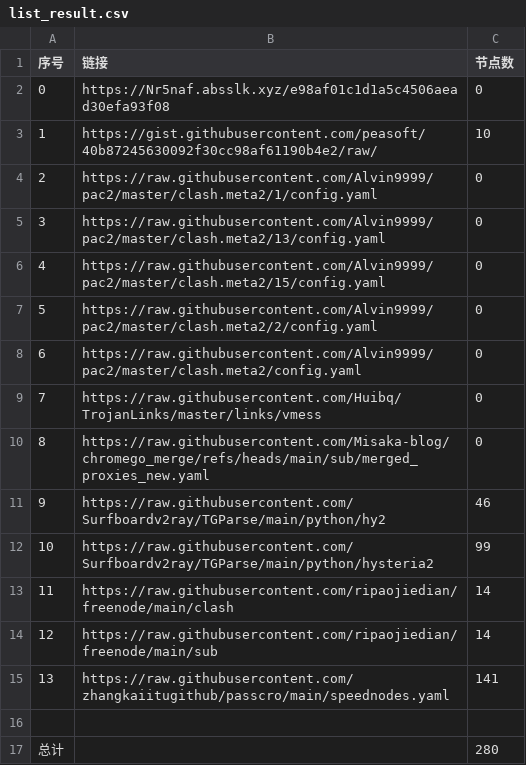
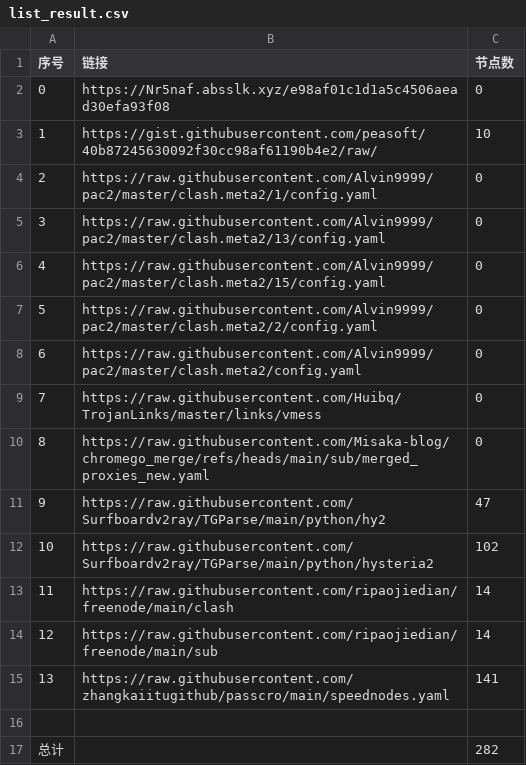
Before and after one commit to jccm66/NoMoreWalls, a CSV file: list_result.csv, drawn as a sheet.

```diff
--- a/list_result.csv
+++ b/list_result.csv
@@ -10,4 +10,4 @@
 8,https://raw.githubusercontent.com/Misaka-blog/chromego_merge/refs/heads/main/sub/merged_proxies_new.yaml,0
-9,https://raw.githubusercontent.com/Surfboardv2ray/TGParse/main/python/hy2,46
-10,https://raw.githubusercontent.com/Surfboardv2ray/TGParse/main/python/hysteria2,99
+9,https://raw.githubusercontent.com/Surfboardv2ray/TGParse/main/python/hy2,47
+10,https://raw.githubusercontent.com/Surfboardv2ray/TGParse/main/python/hysteria2,102
 11,https://raw.githubusercontent.com/ripaojiedian/freenode/main/clash,14
@@ -16,2 +16,2 @@
 
-总计,,280
+总计,,282
```
Also changed, not shown: 8 other files.
